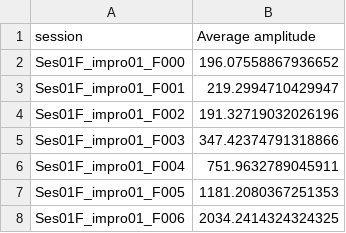
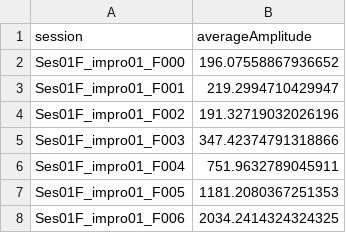
Before and after one commit to hmajid2301/EmotionCommotion, a CSV file: EmotionCommotion/backend/features/averageAmplitude.csv, drawn as a sheet; only a part is shown.

Commit message:
Cleaned up feature extractors, added datagrabber, which runs a feature extraction function on the entire dataset. f0 and energy features have not yet been run, as they will take some time

```diff
--- a/EmotionCommotion/backend/features/averageAmplitude.csv
+++ b/EmotionCommotion/backend/features/averageAmplitude.csv
@@ -1,2 +1,2 @@
-session,Average amplitude
+session,averageAmplitude
 Ses01F_impro01_F000,196.07558867936652
```
Also changed, not shown: 7 other files.
